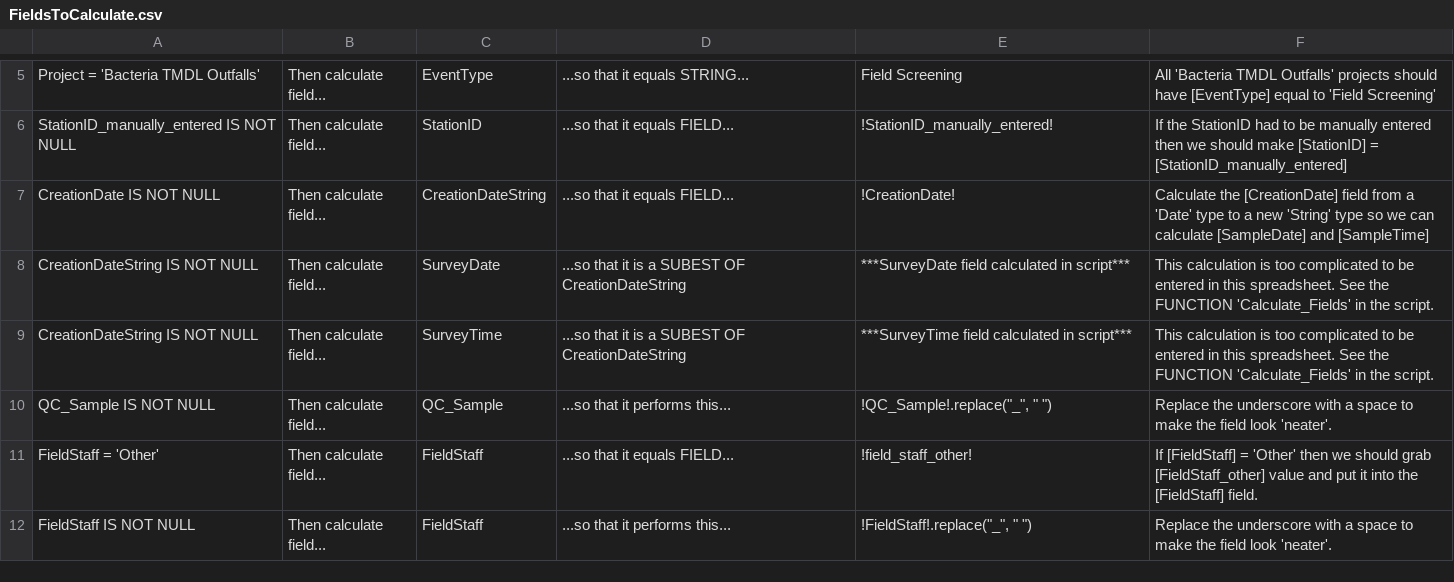
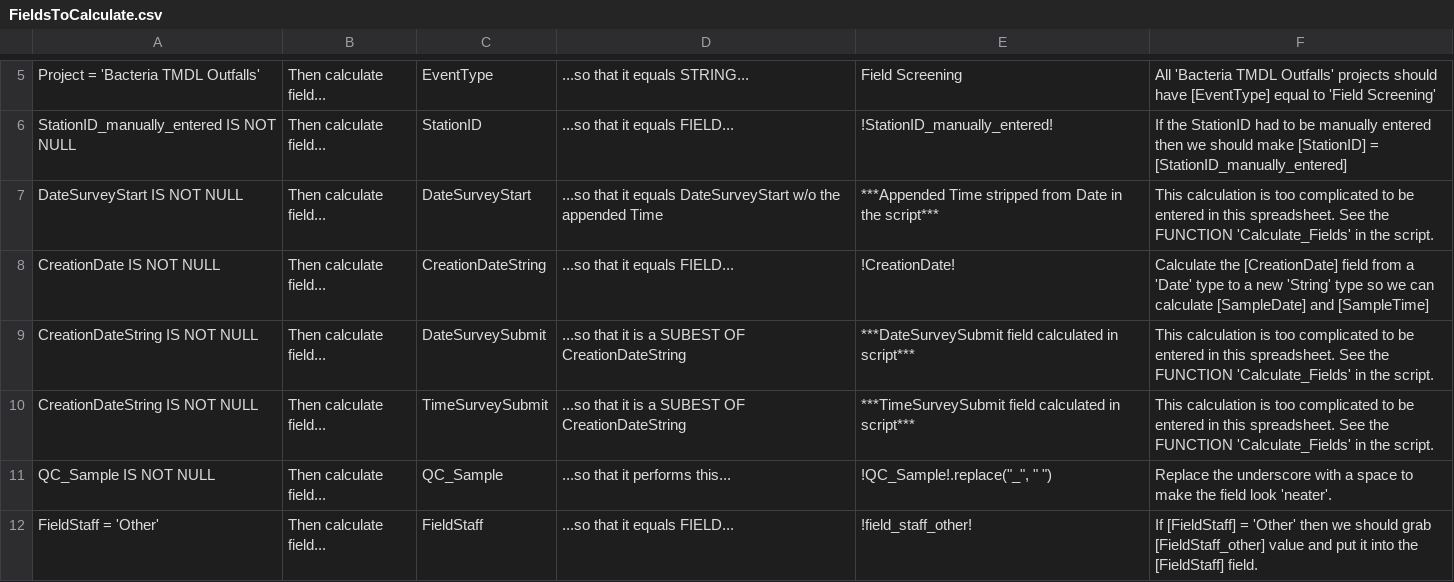
Before and after one commit to MikeDavidG2/dpw-watershed-monitoring, a CSV file: FieldsToCalculate.csv, drawn as a sheet; only a part is shown, gaps mark what is left out; the shorter side is filled out with more unchanged rows.

Commit message:
adding two fields, DateSurveyStart and TimeSurveyStart and changing two other fields

```diff
--- a/FieldsToCalculate.csv
+++ b/FieldsToCalculate.csv
@@ -6,5 +6,6 @@ Project = 'Bacteria TMDL Outfalls',Then calculate field...,EventType,...so that
 StationID_manually_entered IS NOT NULL,Then calculate field...,StationID,...so that it equals FIELD...,!StationID_manually_entered!,If the StationID had to be manually entered then we should make [StationID] = [StationID_manually_entered]
+DateSurveyStart IS NOT NULL,Then calculate field...,DateSurveyStart,...so that it equals DateSurveyStart w/o the appended Time,***Appended Time stripped from Date in the script***,This calculation is too complicated to be entered in this spreadsheet.  See the FUNCTION 'Calculate_Fields' in the script.
 CreationDate IS NOT NULL,Then calculate field...,CreationDateString,...so that it equals FIELD...,!CreationDate!,Calculate the [CreationDate] field from a 'Date' type to a new 'String' type so we can calculate [SampleDate] and [SampleTime]
-CreationDateString IS NOT NULL,Then calculate field...,SurveyDate,...so that it is a SUBEST OF CreationDateString,***SurveyDate field calculated in script***,This calculation is too complicated to be entered in this spreadsheet.  See the FUNCTION 'Calculate_Fields' in the script.
-CreationDateString IS NOT NULL,Then calculate field...,SurveyTime,...so that it is a SUBEST OF CreationDateString,***SurveyTime field calculated in script***,This calculation is too complicated to be entered in this spreadsheet.  See the FUNCTION 'Calculate_Fields' in the script.
+CreationDateString IS NOT NULL,Then calculate field...,DateSurveySubmit,...so that it is a SUBEST OF CreationDateString,***DateSurveySubmit field calculated in script***,This calculation is too complicated to be entered in this spreadsheet.  See the FUNCTION 'Calculate_Fields' in the script.
+CreationDateString IS NOT NULL,Then calculate field...,TimeSurveySubmit,...so that it is a SUBEST OF CreationDateString,***TimeSurveySubmit field calculated in script***,This calculation is too complicated to be entered in this spreadsheet.  See the FUNCTION 'Calculate_Fields' in the script.
 QC_Sample IS NOT NULL,Then calculate field...,QC_Sample,...so that it performs this...,"!QC_Sample!.replace(""_"", "" "")",Replace the underscore with a space to make the field look 'neater'.
```
Also changed, not shown: FieldsToAdd.csv, LastDataRetrival.csv, 1 other file.
